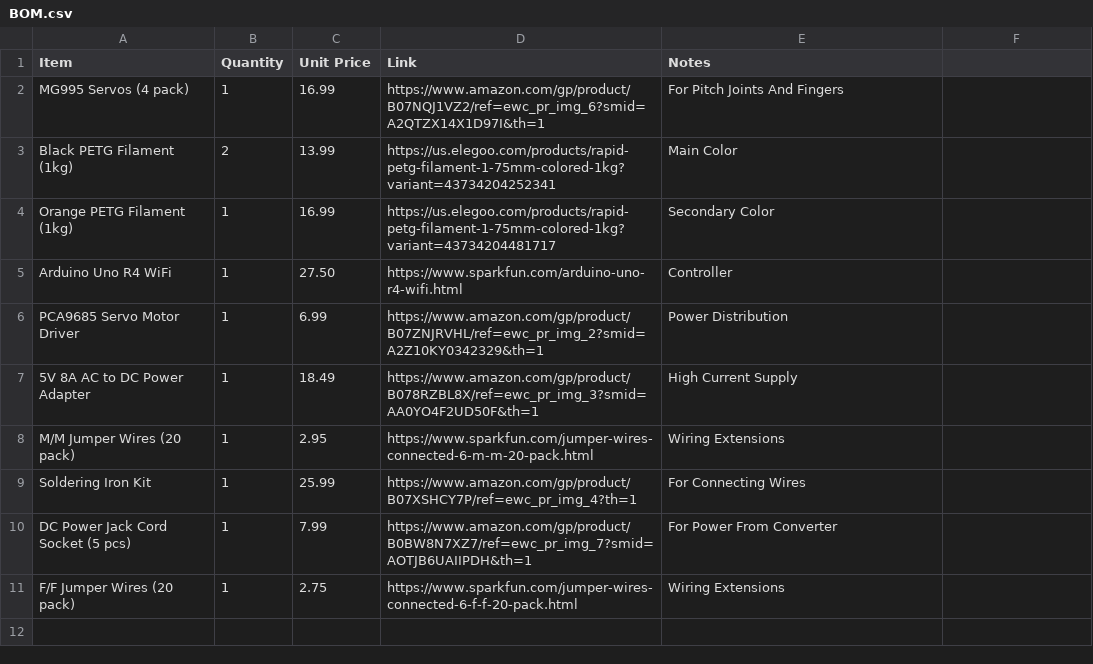
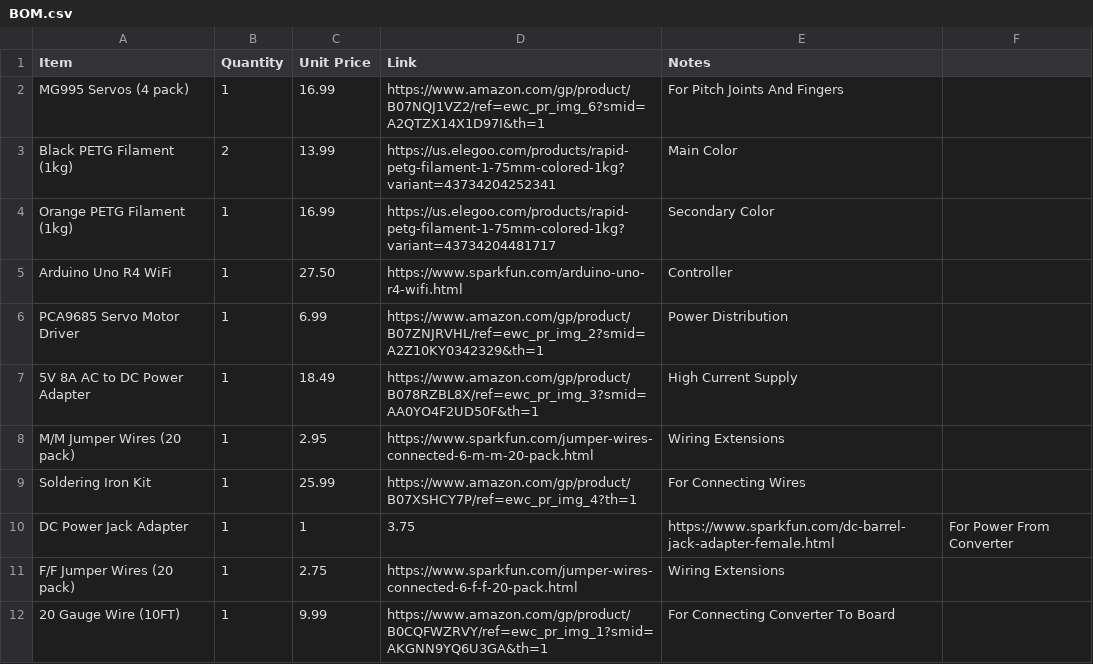
Before and after one commit to valuablelegend1-a11y/ARC-3, a CSV file: BOM.csv, drawn as a sheet; removed rows and columns are numbered as before the commit, all else as after; the diff names each change by its address in the sheet, - before the commit and + after, or states it on an @@ line.

Commit message:
Update BOM.csv with new components and corrections

```diff
--- a/BOM.csv
+++ b/BOM.csv
-row 10: DC Power Jack Cord Socket (5 pcs) | 1 | 7.99 | https://www.amazon.com/gp/product/B0BW8N7XZ7/ref=ewc_pr_img_7?smid=AOTJB6UAIIPDH&th=1 | For Power From Converter
+row 10: DC Power Jack Adapter | 1 | 1 | 3.75 | https://www.sparkfun.com/dc-barrel-jack-adapter-female.html | For Power From Converter
+row 12: 20 Gauge Wire (10FT) | 1 | 9.99 | https://www.amazon.com/gp/product/B0CQFWZRVY/ref=ewc_pr_img_1?smid=AKGNN9YQ6U3GA&th=1 | For Connecting Converter To Board
```
